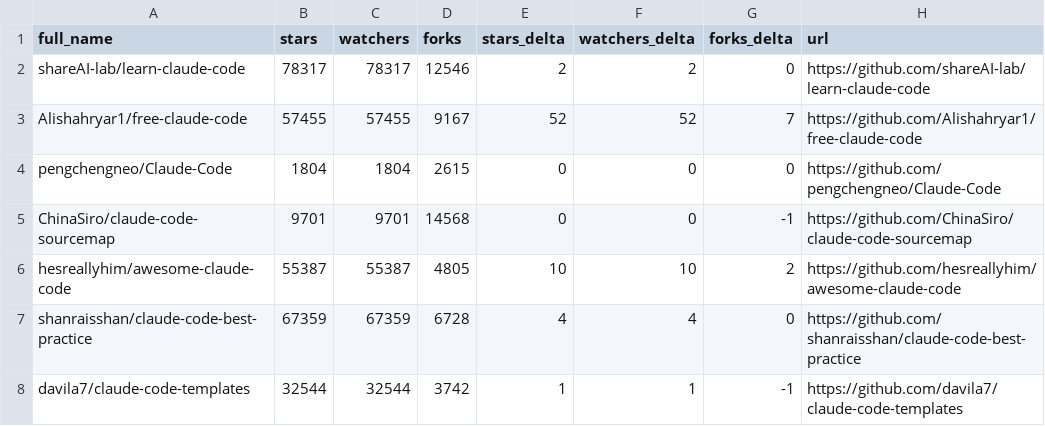
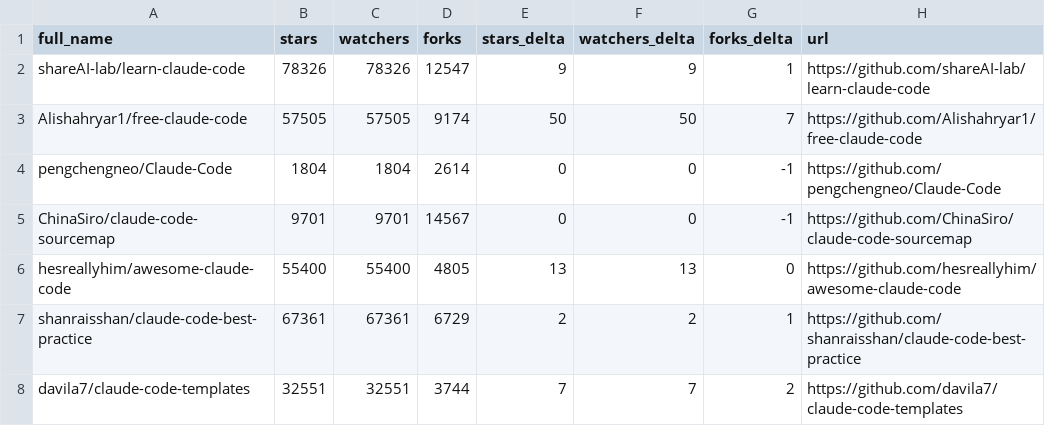
Before and after one commit to luzobyi-cyber/awesome-claude-code, a CSV file: data/repo-ticker.csv, drawn as a sheet; only a part is shown; the diff covers the shown part only.

```diff
--- a/data/repo-ticker.csv
+++ b/data/repo-ticker.csv
@@ -1,8 +1,8 @@
 full_name,stars,watchers,forks,stars_delta,watchers_delta,forks_delta,url
-shareAI-lab/learn-claude-code,78317,78317,12546,2,2,0,https://github.com/shareAI-lab/learn-claude-code
-Alishahryar1/free-claude-code,57455,57455,9167,52,52,7,https://github.com/Alishahryar1/free-claude-code
-pengchengneo/Claude-Code,1804,1804,2615,0,0,0,https://github.com/pengchengneo/Claude-Code
-ChinaSiro/claude-code-sourcemap,9701,9701,14568,0,0,-1,https://github.com/ChinaSiro/claude-code-sourcemap
-hesreallyhim/awesome-claude-code,55387,55387,4805,10,10,2,https://github.com/hesreallyhim/awesome-claude-code
-shanraisshan/claude-code-best-practice,67359,67359,6728,4,4,0,https://github.com/shanraisshan/claude-code-best-practice
-davila7/claude-code-templates,32544,32544,3742,1,1,-1,https://github.com/davila7/claude-code-templates
+shareAI-lab/learn-claude-code,78326,78326,12547,9,9,1,https://github.com/shareAI-lab/learn-claude-code
+Alishahryar1/free-claude-code,57505,57505,9174,50,50,7,https://github.com/Alishahryar1/free-claude-code
+pengchengneo/Claude-Code,1804,1804,2614,0,0,-1,https://github.com/pengchengneo/Claude-Code
+ChinaSiro/claude-code-sourcemap,9701,9701,14567,0,0,-1,https://github.com/ChinaSiro/claude-code-sourcemap
+hesreallyhim/awesome-claude-code,55400,55400,4805,13,13,0,https://github.com/hesreallyhim/awesome-claude-code
+shanraisshan/claude-code-best-practice,67361,67361,6729,2,2,1,https://github.com/shanraisshan/claude-code-best-practice
+davila7/claude-code-templates,32551,32551,3744,7,7,2,https://github.com/davila7/claude-code-templates
```
Also changed, not shown: 4 moved rows and 108 edited cells elsewhere in this file, 2 other files.
